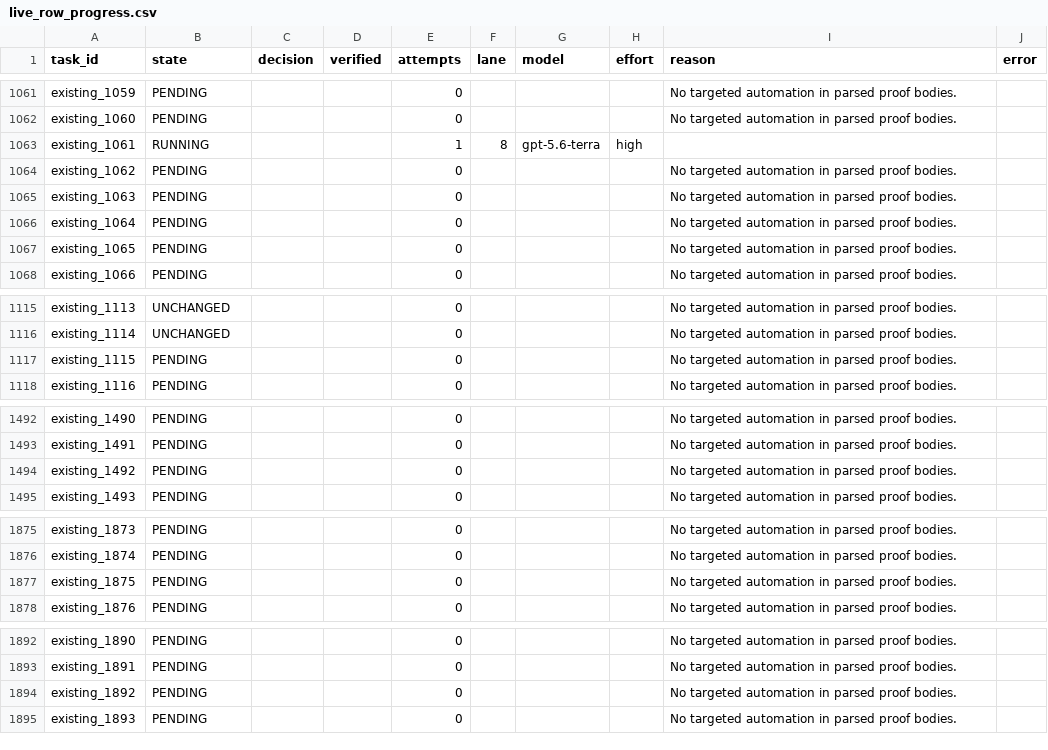
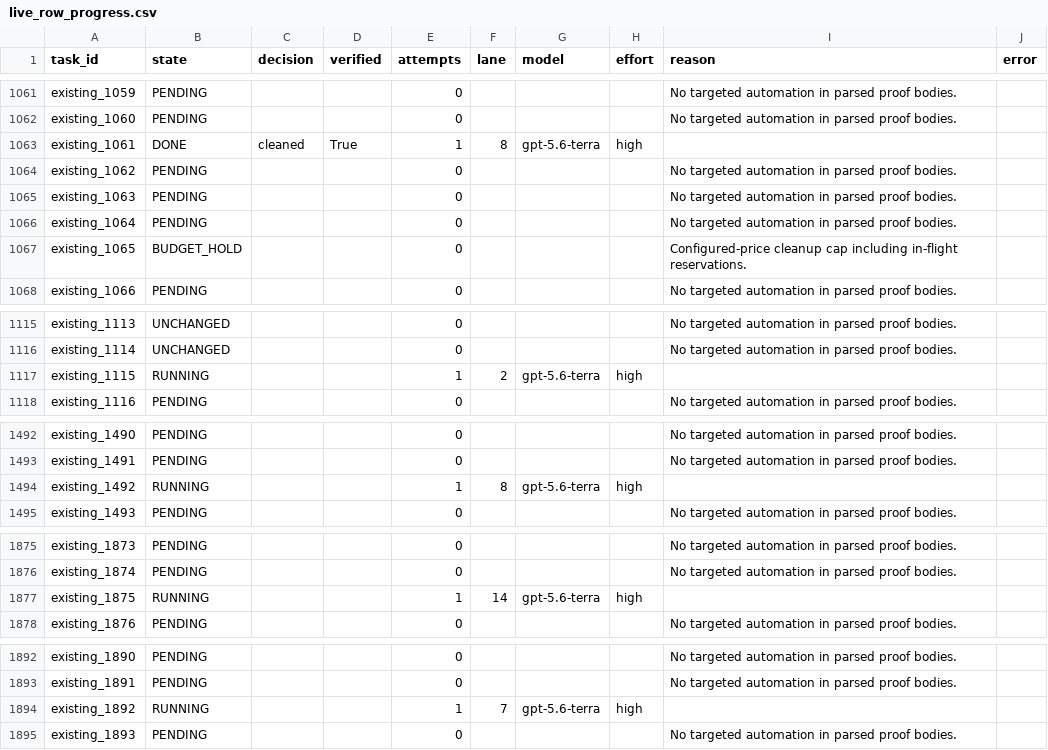
Before and after one commit to brando90/rl-4-code-verification, a CSV file: experiments/08_qwen3_base_matched_lean_sft_opus55_astra_teachers_vbv1_train_val_test/expt_v13/results/live_row_progress.csv, drawn as a sheet; only a part is shown, gaps mark what is left out; the diff covers the shown part only.

```diff
--- a/experiments/08_qwen3_base_matched_lean_sft_opus55_astra_teachers_vbv1_train_val_test/expt_v13/results/live_row_progress.csv
+++ b/experiments/08_qwen3_base_matched_lean_sft_opus55_astra_teachers_vbv1_train_val_test/expt_v13/results/live_row_progress.csv
@@ -1062,3 +1062,3 @@ existing_1059,PENDING,,,0,,,,No targeted automation in parsed proof bodies.,
 existing_1060,PENDING,,,0,,,,No targeted automation in parsed proof bodies.,
-existing_1061,RUNNING,,,1,8,gpt-5.6-terra,high,,
+existing_1061,DONE,cleaned,True,1,8,gpt-5.6-terra,high,,
 existing_1062,PENDING,,,0,,,,No targeted automation in parsed proof bodies.,
@@ -1066,3 +1066,3 @@ existing_1063,PENDING,,,0,,,,No targeted automation in parsed proof bodies.,
 existing_1064,PENDING,,,0,,,,No targeted automation in parsed proof bodies.,
-existing_1065,PENDING,,,0,,,,No targeted automation in parsed proof bodies.,
+existing_1065,BUDGET_HOLD,,,0,,,,Configured-price cleanup cap including in-flight reservations.,
 existing_1066,PENDING,,,0,,,,No targeted automation in parsed proof bodies.,
@@ -1116,3 +1116,3 @@ existing_1113,UNCHANGED,,,0,,,,No targeted automation in parsed proof bodies.,
 existing_1114,UNCHANGED,,,0,,,,No targeted automation in parsed proof bodies.,
-existing_1115,PENDING,,,0,,,,No targeted automation in parsed proof bodies.,
+existing_1115,RUNNING,,,1,2,gpt-5.6-terra,high,,
 existing_1116,PENDING,,,0,,,,No targeted automation in parsed proof bodies.,
@@ -1493,3 +1493,3 @@ existing_1490,PENDING,,,0,,,,No targeted automation in parsed proof bodies.,
 existing_1491,PENDING,,,0,,,,No targeted automation in parsed proof bodies.,
-existing_1492,PENDING,,,0,,,,No targeted automation in parsed proof bodies.,
+existing_1492,RUNNING,,,1,8,gpt-5.6-terra,high,,
 existing_1493,PENDING,,,0,,,,No targeted automation in parsed proof bodies.,
@@ -1876,3 +1876,3 @@ existing_1873,PENDING,,,0,,,,No targeted automation in parsed proof bodies.,
 existing_1874,PENDING,,,0,,,,No targeted automation in parsed proof bodies.,
-existing_1875,PENDING,,,0,,,,No targeted automation in parsed proof bodies.,
+existing_1875,RUNNING,,,1,14,gpt-5.6-terra,high,,
 existing_1876,PENDING,,,0,,,,No targeted automation in parsed proof bodies.,
@@ -1893,3 +1893,3 @@ existing_1890,PENDING,,,0,,,,No targeted automation in parsed proof bodies.,
 existing_1891,PENDING,,,0,,,,No targeted automation in parsed proof bodies.,
-existing_1892,PENDING,,,0,,,,No targeted automation in parsed proof bodies.,
+existing_1892,RUNNING,,,1,7,gpt-5.6-terra,high,,
 existing_1893,PENDING,,,0,,,,No targeted automation in parsed proof bodies.,
```
Also changed, not shown: 90 edited cells elsewhere in this file, experiments/08_qwen3_base_matched_lean_sft_opus55_astra_teachers_vbv1_train_val_test/expt_v14/results/live_bulk_row_results.csv, 9 other files.
